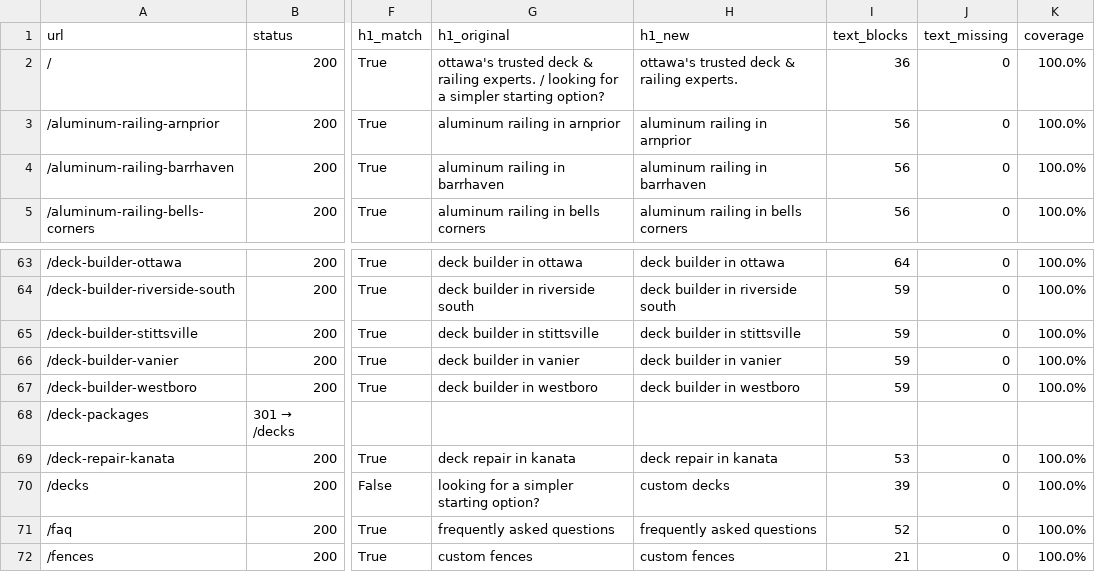
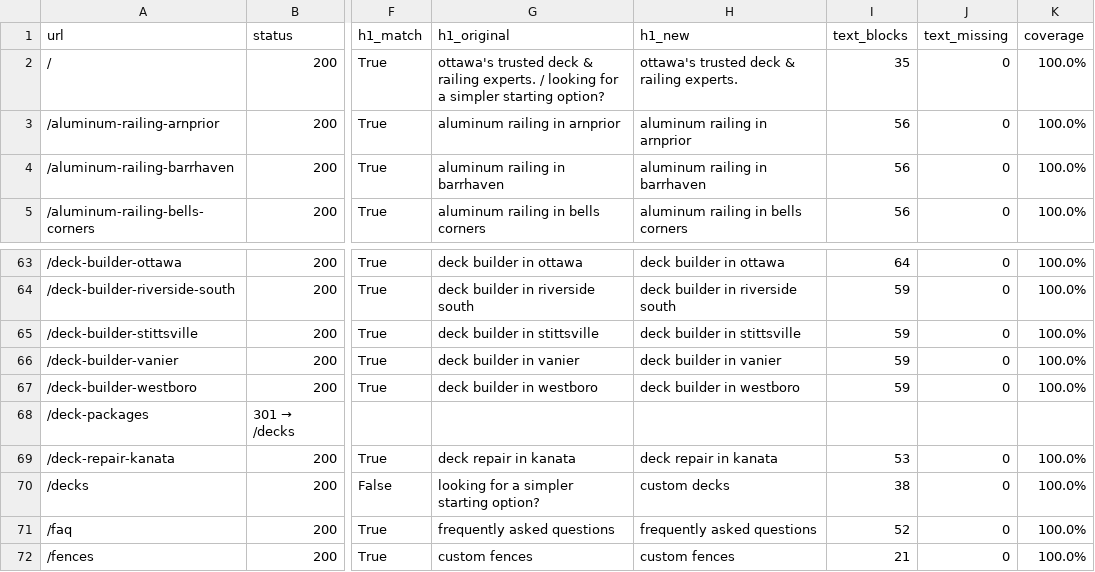
Before and after one commit to charkdaoud-art/OttawaDeckPro, a CSV file: migration-report.csv, drawn as a sheet; only a part is shown, gaps mark what is left out; the diff names each change by its address in the sheet, - before the commit and + after, or states it on an @@ line.

```diff
--- a/migration-report.csv
+++ b/migration-report.csv
-I2 (text_blocks): 36
+I2 (text_blocks): 35
-I70 (text_blocks): 39
+I70 (text_blocks): 38
```
